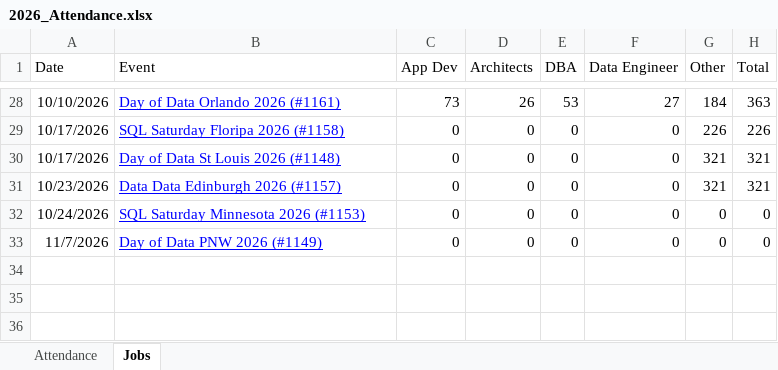
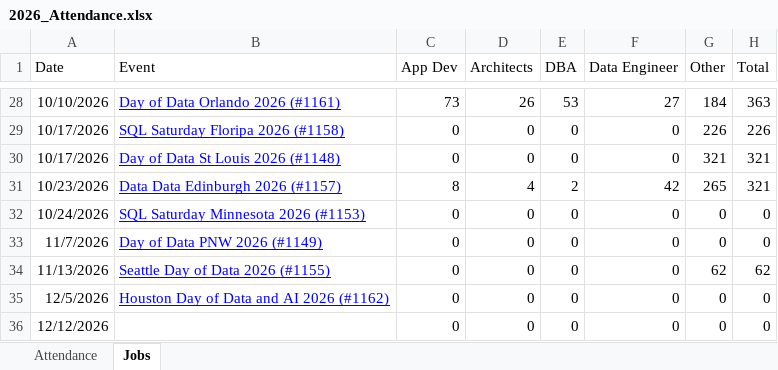
Before and after one commit to sqlsaturday/sqlsatwebsite, an Excel workbook: assets/misc/2026/2026_Attendance.xlsx, sheet Jobs, drawn as a sheet; only a part is shown, gaps mark what is left out; values as stored, in another font and other column widths than the file's, no borders; the diff names each change by its address in the sheet, - before the commit and + after, or states it on an @@ line.

Commit message:
attendence updates, other events, lima name (#1442)
Co-authored-by: way0utwest <admin@sqlsaturday.com>

```diff
--- a/assets/misc/2026/2026_Attendance.xlsx (sheet Jobs)
+++ b/assets/misc/2026/2026_Attendance.xlsx (sheet Jobs)
-C31 (App Dev): 0
+C31 (App Dev): 8
-D31 (Architects): 0
+D31 (Architects): 4
-E31 (DBA): 0
+E31 (DBA): 2
-F31 (Data Engineer): 0
+F31 (Data Engineer): 42
-G31 (Other): 321
+G31 (Other): 265
+row 34: 11/13/2026 | Seattle Day of Data 2026 (#1155) | 0 | 0 | 0 | 0 | 62 | 62
+row 35: 12/5/2026 | Houston Day of Data and AI 2026 (#1162) | 0 | 0 | 0 | 0 | 0 | 0
+row 36: 12/12/2026 |  | 0 | 0 | 0 | 0 | 0 | 0
```
Also changed, not shown: sheet Attendance, 3 other files.
